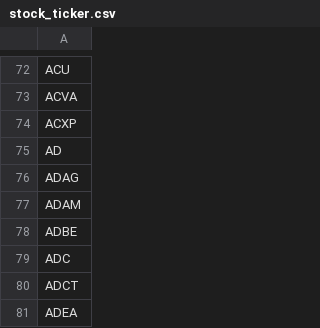
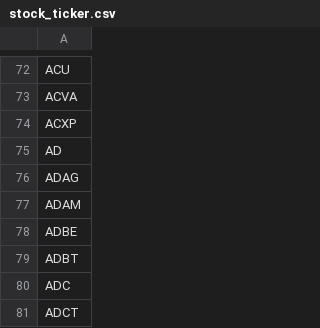
Before and after one commit to tu1258/Stock-Screener, a CSV file: stock_ticker.csv, drawn as a sheet; only a part is shown, gaps mark what is left out; the shorter side is filled out with more unchanged rows; the diff names each change by its address in the sheet, - before the commit and + after, or states it on an @@ line.

```diff
--- a/stock_ticker.csv
+++ b/stock_ticker.csv
+row 79: ADBT
```
Also changed, not shown: industry_rs.csv, stock_rs.csv.
